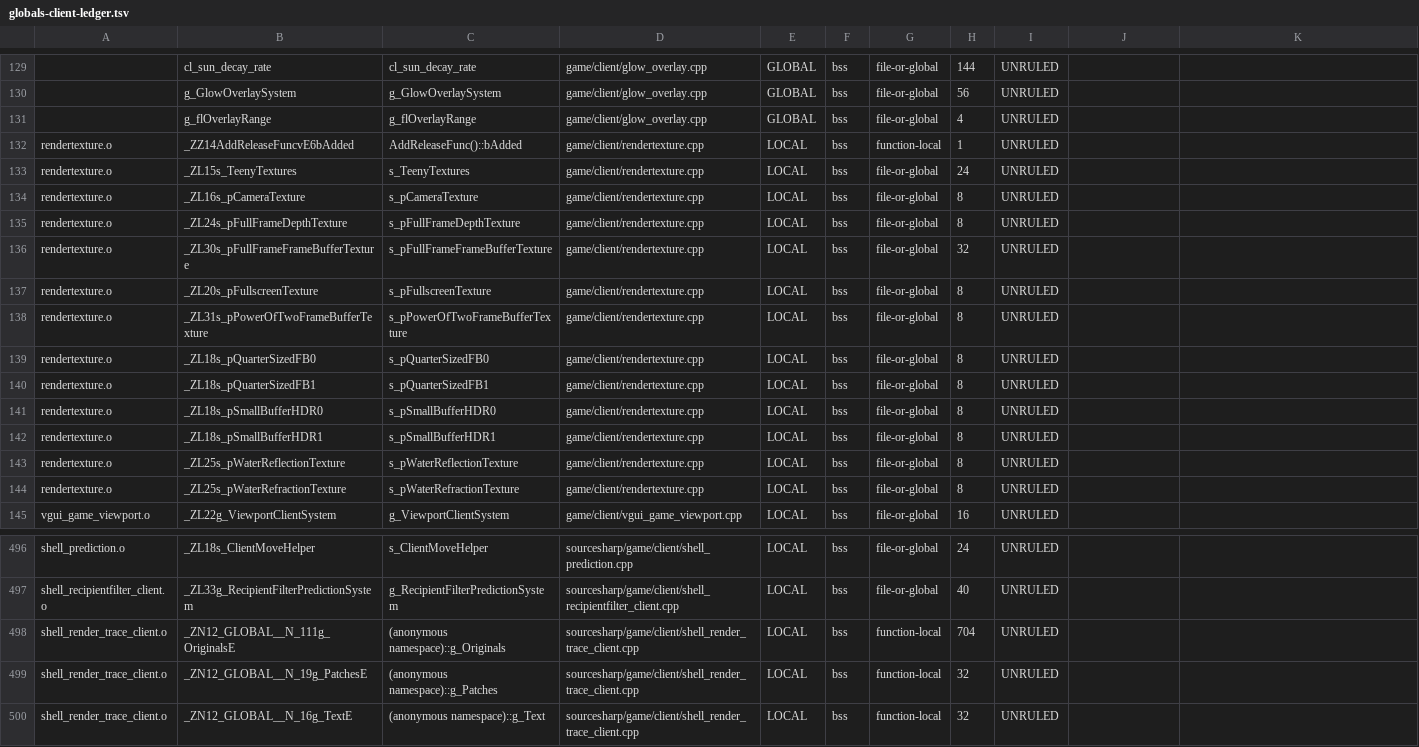
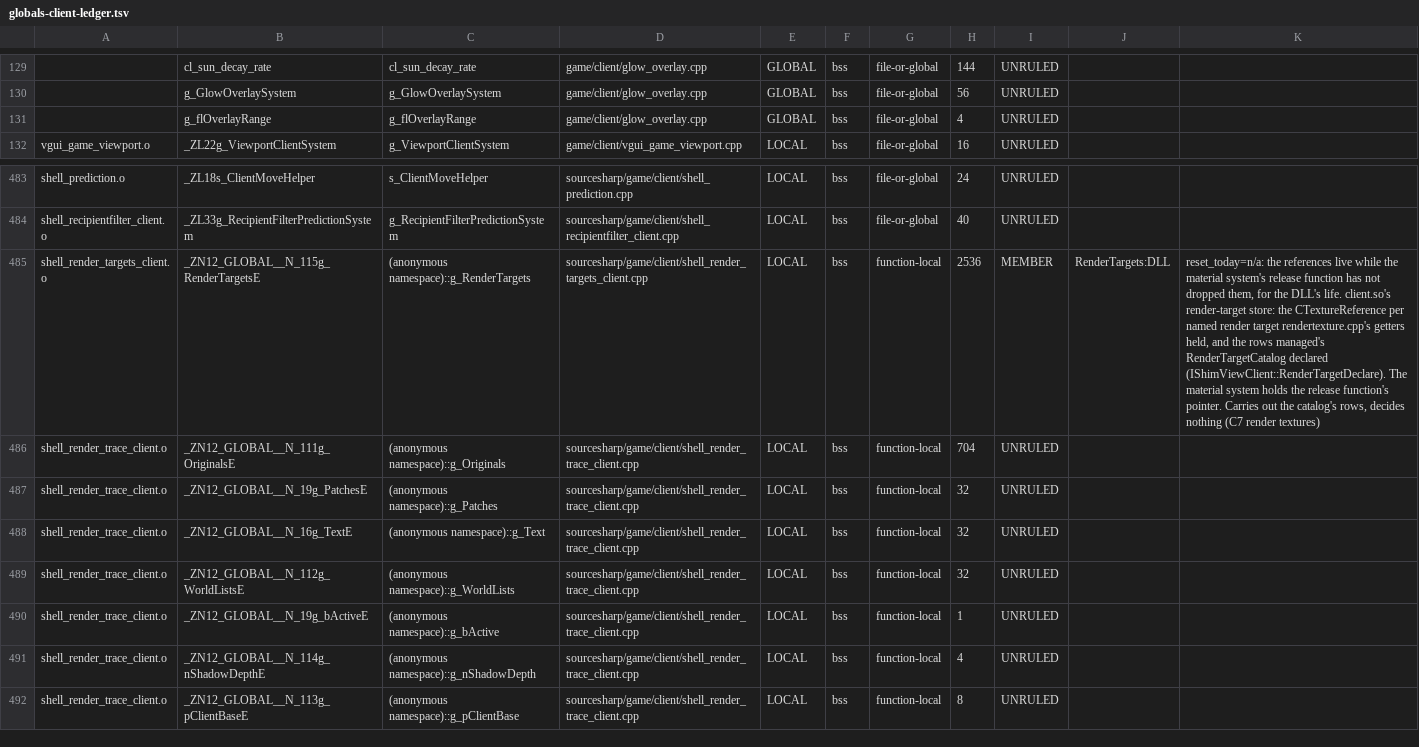
Before and after one commit to muflub/source-sdk-sharp, a TSV file: docs/globals-client-ledger.tsv, drawn as a sheet; only a part is shown, gaps mark what is left out; the shorter side is filled out with more unchanged rows; removed rows and columns are numbered as before the commit, all else as after; the diff names each change by its address in the sheet, - before the commit and + after, or states it on an @@ line.

```diff
--- a/docs/globals-client-ledger.tsv
+++ b/docs/globals-client-ledger.tsv
-row 132: rendertexture.o | _ZZ14AddReleaseFuncvE6bAdded | AddReleaseFunc()::bAdded | game/client/rendertexture.cpp | LOCAL | bss | function-local | 1 | UNRULED
-row 133: rendertexture.o | _ZL15s_TeenyTextures | s_TeenyTextures | game/client/rendertexture.cpp | LOCAL | bss | file-or-global | 24 | UNRULED
-row 134: rendertexture.o | _ZL16s_pCameraTexture | s_pCameraTexture | game/client/rendertexture.cpp | LOCAL | bss | file-or-global | 8 | UNRULED
-row 135: rendertexture.o | _ZL24s_pFullFrameDepthTexture | s_pFullFrameDepthTexture | game/client/rendertexture.cpp | LOCAL | bss | file-or-global | 8 | UNRULED
-row 136: rendertexture.o | _ZL30s_pFullFrameFrameBufferTexture | s_pFullFrameFrameBufferTexture | game/client/rendertexture.cpp | LOCAL | bss | file-or-global | 32 | UNRULED
-row 137: rendertexture.o | _ZL20s_pFullscreenTexture | s_pFullscreenTexture | game/client/rendertexture.cpp | LOCAL | bss | file-or-global | 8 | UNRULED
-row 138: rendertexture.o | _ZL31s_pPowerOfTwoFrameBufferTexture | s_pPowerOfTwoFrameBufferTexture | game/client/rendertexture.cpp | LOCAL | bss | file-or-global | 8 | UNRULED
-row 139: rendertexture.o | _ZL18s_pQuarterSizedFB0 | s_pQuarterSizedFB0 | game/client/rendertexture.cpp | LOCAL | bss | file-or-global | 8 | UNRULED
-row 140: rendertexture.o | _ZL18s_pQuarterSizedFB1 | s_pQuarterSizedFB1 | game/client/rendertexture.cpp | LOCAL | bss | file-or-global | 8 | UNRULED
-row 141: rendertexture.o | _ZL18s_pSmallBufferHDR0 | s_pSmallBufferHDR0 | game/client/rendertexture.cpp | LOCAL | bss | file-or-global | 8 | UNRULED
-row 142: rendertexture.o | _ZL18s_pSmallBufferHDR1 | s_pSmallBufferHDR1 | game/client/rendertexture.cpp | LOCAL | bss | file-or-global | 8 | UNRULED
-row 143: rendertexture.o | _ZL25s_pWaterReflectionTexture | s_pWaterReflectionTexture | game/client/rendertexture.cpp | LOCAL | bss | file-or-global | 8 | UNRULED
-row 144: rendertexture.o | _ZL25s_pWaterRefractionTexture | s_pWaterRefractionTexture | game/client/rendertexture.cpp | LOCAL | bss | file-or-global | 8 | UNRULED
+row 485: shell_render_targets_client.o | _ZN12_GLOBAL__N_115g_RenderTargetsE | (anonymous namespace)::g_RenderTargets | sourcesharp/game/client/shell_render_targets_client.cpp | LOCAL | bss | function-local | 2536 | MEMBER | RenderTargets:DLL | reset_today=n/a: the references live while the material system's release function has not dropped them, for the DLL's life. client.so's render-target store: the CTextureReference per named render target rendertexture.cpp's getters held, and the rows managed's RenderTargetCatalog declared (IShimViewClient::RenderTargetDeclare). The material system holds the release function's pointer. Carries out the catalog's rows, decides nothing (C7 render textures)
```
Also changed, not shown: docs/client-novalve-ratchet.tsv, docs/engineapi-areas.tsv, 43 other files.
